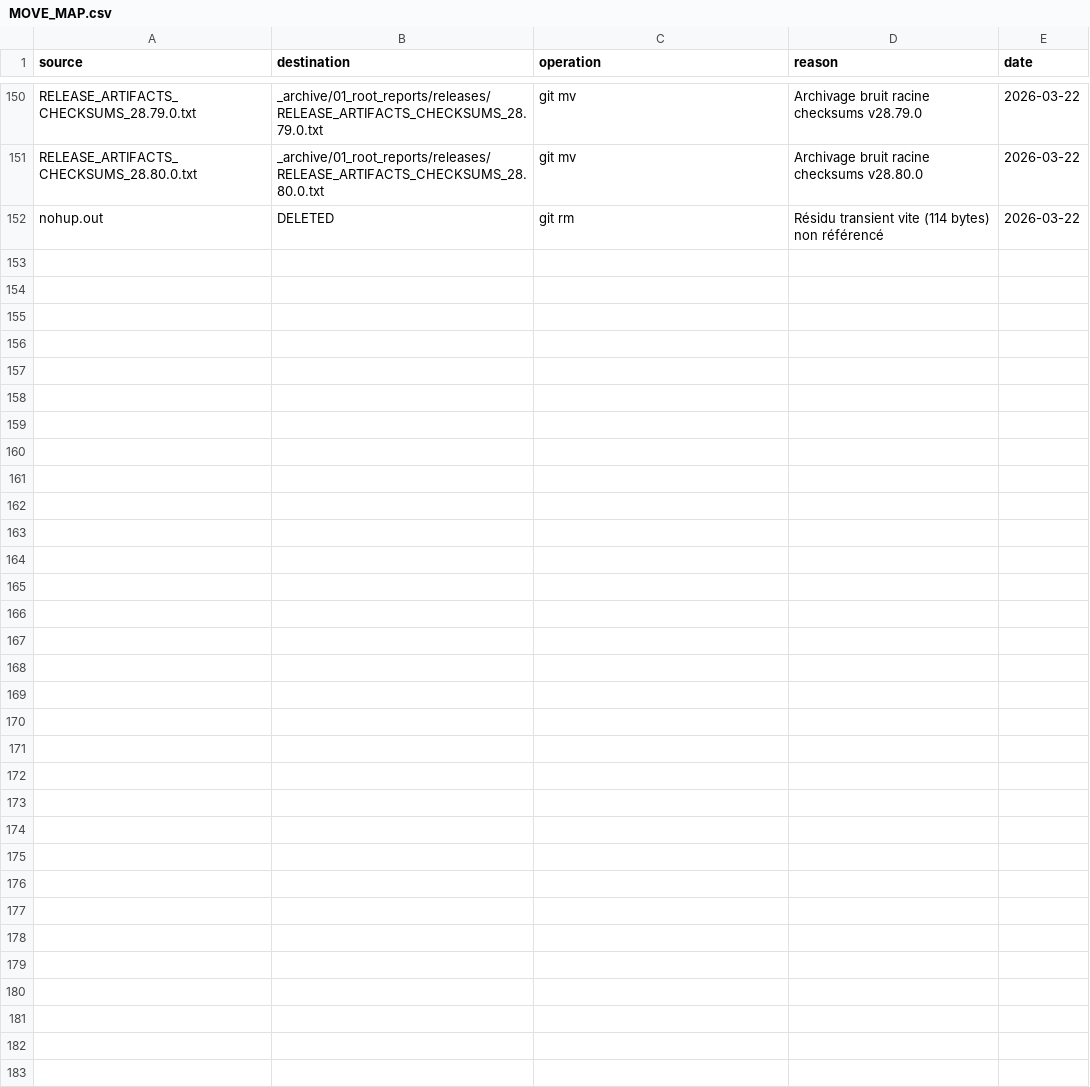
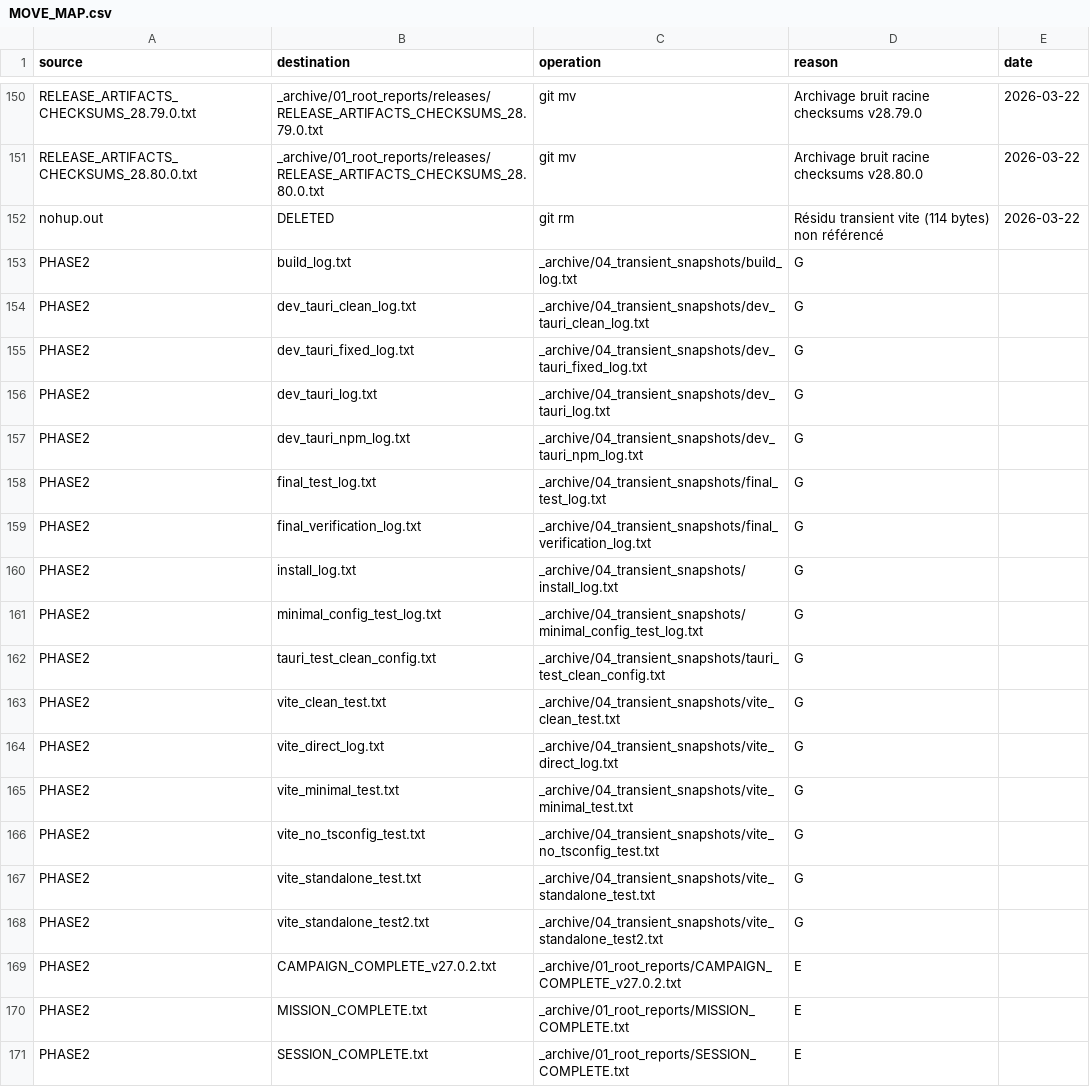
Before and after one commit to KallokTherok1994/TITANE_INFINITY, a CSV file: _archive/00_manifest/MOVE_MAP.csv, drawn as a sheet; only a part is shown, gaps mark what is left out; the diff covers the shown part only.

```diff
--- a/_archive/00_manifest/MOVE_MAP.csv
+++ b/_archive/00_manifest/MOVE_MAP.csv
@@ -152 +152,20 @@ RELEASE_ARTIFACTS_CHECKSUMS_28.80.0.txt,_archive/01_root_reports/releases/RELEAS
 nohup.out,DELETED,git rm,Résidu transient vite (114 bytes) non référencé,2026-03-22
+PHASE2,build_log.txt,_archive/04_transient_snapshots/build_log.txt,G
+PHASE2,dev_tauri_clean_log.txt,_archive/04_transient_snapshots/dev_tauri_clean_log.txt,G
+PHASE2,dev_tauri_fixed_log.txt,_archive/04_transient_snapshots/dev_tauri_fixed_log.txt,G
+PHASE2,dev_tauri_log.txt,_archive/04_transient_snapshots/dev_tauri_log.txt,G
+PHASE2,dev_tauri_npm_log.txt,_archive/04_transient_snapshots/dev_tauri_npm_log.txt,G
+PHASE2,final_test_log.txt,_archive/04_transient_snapshots/final_test_log.txt,G
+PHASE2,final_verification_log.txt,_archive/04_transient_snapshots/final_verification_log.txt,G
+PHASE2,install_log.txt,_archive/04_transient_snapshots/install_log.txt,G
+PHASE2,minimal_config_test_log.txt,_archive/04_transient_snapshots/minimal_config_test_log.txt,G
+PHASE2,tauri_test_clean_config.txt,_archive/04_transient_snapshots/tauri_test_clean_config.txt,G
+PHASE2,vite_clean_test.txt,_archive/04_transient_snapshots/vite_clean_test.txt,G
+PHASE2,vite_direct_log.txt,_archive/04_transient_snapshots/vite_direct_log.txt,G
+PHASE2,vite_minimal_test.txt,_archive/04_transient_snapshots/vite_minimal_test.txt,G
+PHASE2,vite_no_tsconfig_test.txt,_archive/04_transient_snapshots/vite_no_tsconfig_test.txt,G
+PHASE2,vite_standalone_test.txt,_archive/04_transient_snapshots/vite_standalone_test.txt,G
+PHASE2,vite_standalone_test2.txt,_archive/04_transient_snapshots/vite_standalone_test2.txt,G
+PHASE2,CAMPAIGN_COMPLETE_v27.0.2.txt,_archive/01_root_reports/CAMPAIGN_COMPLETE_v27.0.2.txt,E
+PHASE2,MISSION_COMPLETE.txt,_archive/01_root_reports/MISSION_COMPLETE.txt,E
+PHASE2,SESSION_COMPLETE.txt,_archive/01_root_reports/SESSION_COMPLETE.txt,E
```
Also changed, not shown: 19 added rows elsewhere in this file, 43 other files.
